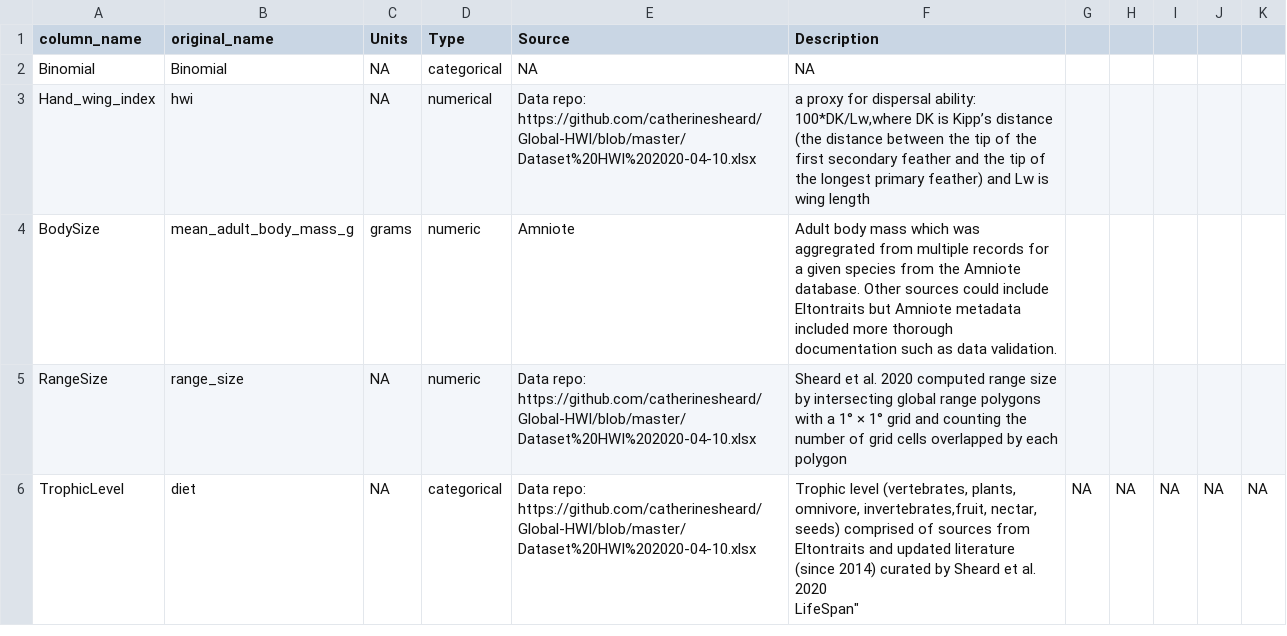
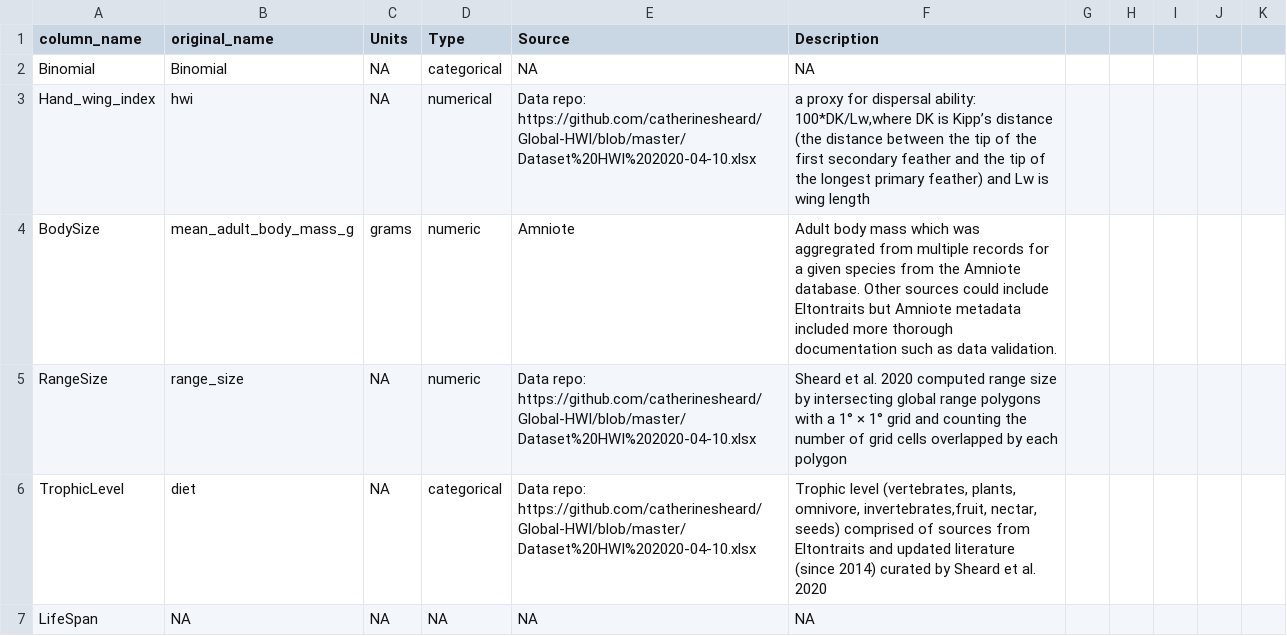
Before and after one commit to ldp-wg-aug21/trait_data_hunting, a CSV file: data-clean/metadata/traits-specific-birds_metadata.csv, drawn as a sheet.

Commit message:
Tried to fix some errors

```diff
--- a/data-clean/metadata/traits-specific-birds_metadata.csv
+++ b/data-clean/metadata/traits-specific-birds_metadata.csv
@@ -5,3 +5,3 @@
 "RangeSize","range_size",NA,"numeric","Data repo: https://github.com/catherinesheard/Global-HWI/blob/master/Dataset%20HWI%202020-04-10.xlsx", "Sheard et al. 2020 computed range size by intersecting global range polygons with a 1° × 1° grid and counting the number of grid cells overlapped by each polygon"
-"TrophicLevel","diet",NA,categorical,"Data repo: https://github.com/catherinesheard/Global-HWI/blob/master/Dataset%20HWI%202020-04-10.xlsx", "Trophic level (vertebrates, plants, omnivore, invertebrates,fruit, nectar, seeds) comprised of sources from Eltontraits and updated literature (since 2014) curated by Sheard et al. 2020
-"LifeSpan",NA,NA,NA,NA,NA
+"TrophicLevel","diet",NA,categorical,"Data repo: https://github.com/catherinesheard/Global-HWI/blob/master/Dataset%20HWI%202020-04-10.xlsx", "Trophic level (vertebrates, plants, omnivore, invertebrates,fruit, nectar, seeds) comprised of sources from Eltontraits and updated literature (since 2014) curated by Sheard et al. 2020"
+"LifeSpan",NA,NA,NA,NA,NA
```
